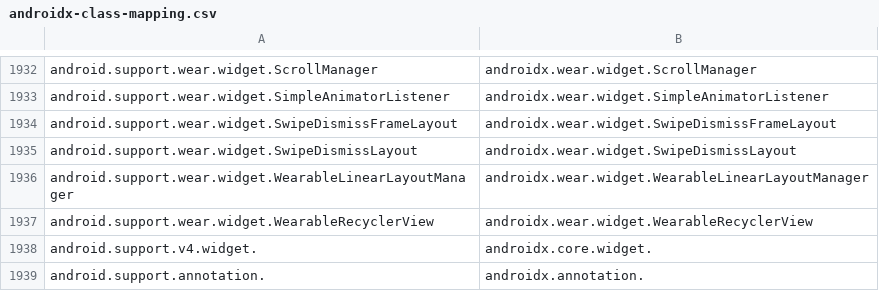
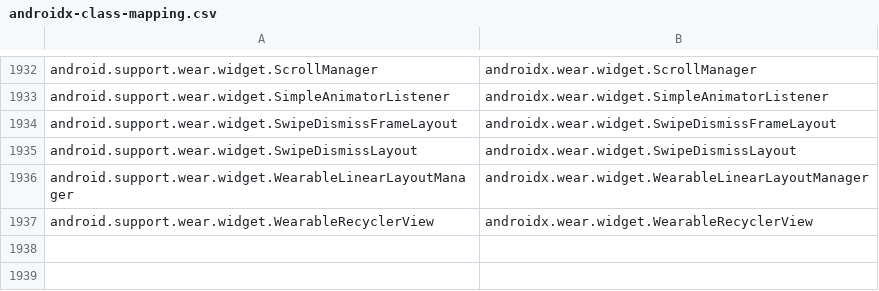
Before and after one commit to mol42/jetifier, a CSV file: src/androidx-class-mapping.csv, drawn as a sheet; only a part is shown, gaps mark what is left out.

```diff
--- a/src/androidx-class-mapping.csv
+++ b/src/androidx-class-mapping.csv
@@ -1937,3 +1937 @@ android.support.wear.widget.WearableLinearLayoutManager,androidx.wear.widget.Wea
 android.support.wear.widget.WearableRecyclerView,androidx.wear.widget.WearableRecyclerView
-android.support.v4.widget.,androidx.core.widget.
-android.support.annotation.,androidx.annotation.
```
